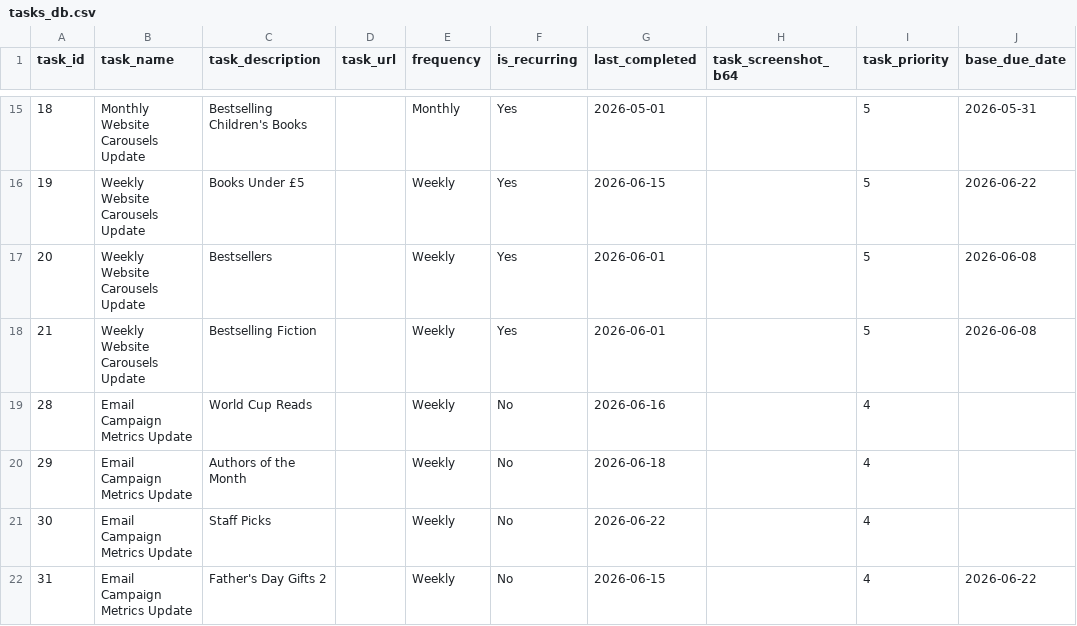
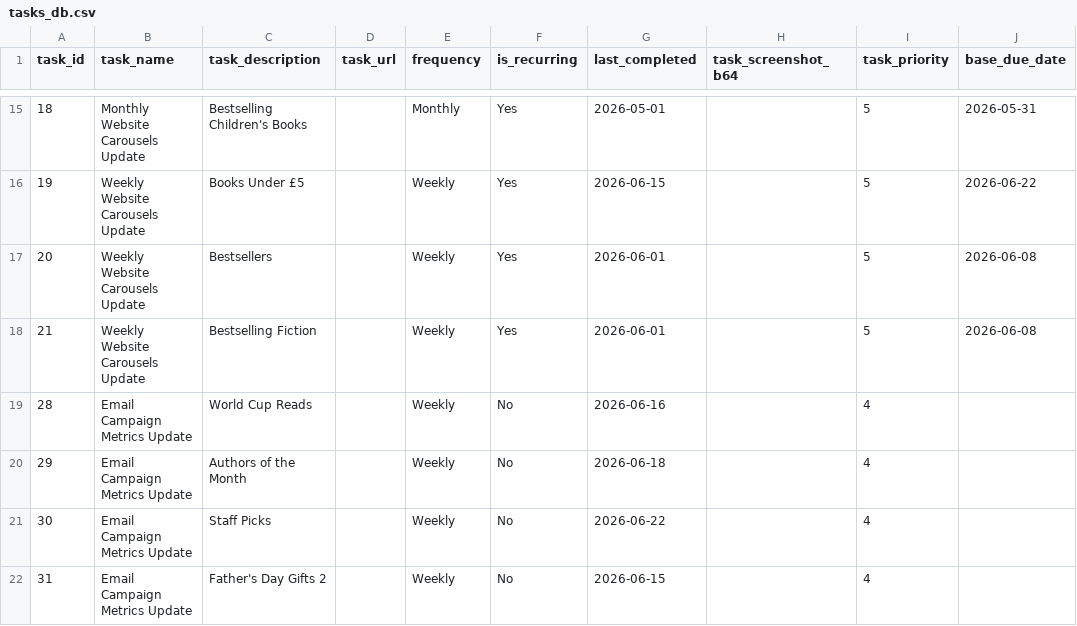
Before and after one commit to RandomlyBryan/personal-tracker, a CSV file: tasks_db.csv, drawn as a sheet; only a part is shown, gaps mark what is left out; the diff names each change by its address in the sheet, - before the commit and + after, or states it on an @@ line.

```diff
--- a/tasks_db.csv
+++ b/tasks_db.csv
-J22 (base_due_date): 2026-06-22
+J22 (base_due_date): (empty)
```
